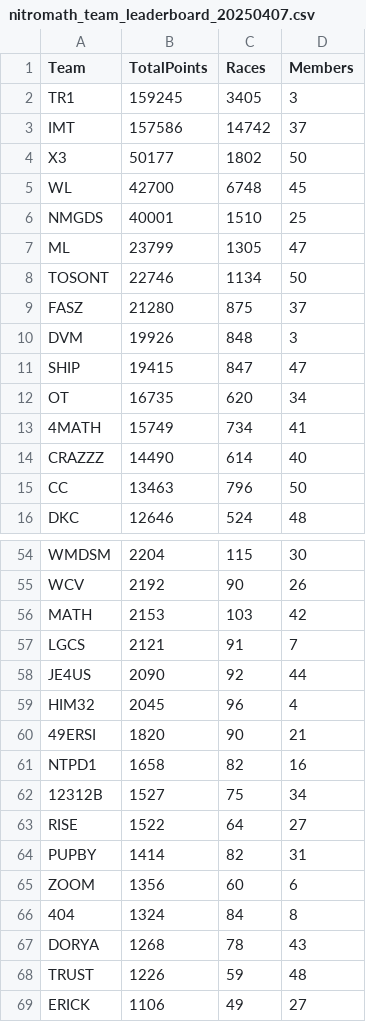
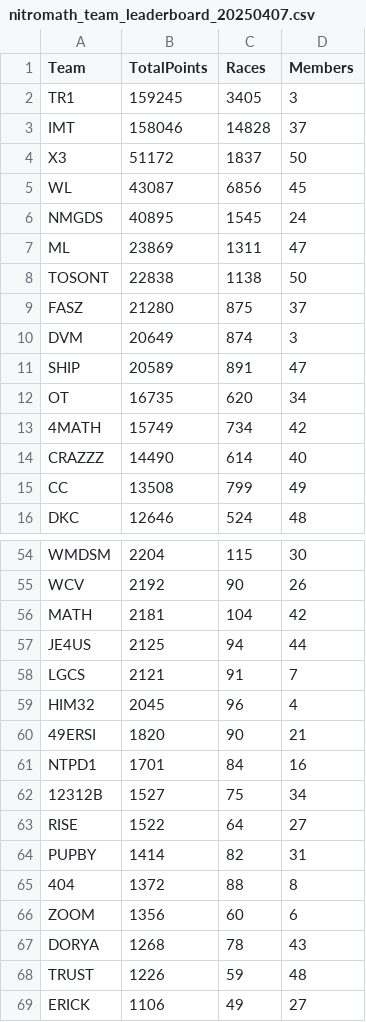
Before and after one commit to nincaleb/nitromathlb, a CSV file: csv_archive/nitromath_team_leaderboard_20250407.csv, drawn as a sheet; only a part is shown, gaps mark what is left out; the diff covers the shown part only.

```diff
--- a/csv_archive/nitromath_team_leaderboard_20250407.csv
+++ b/csv_archive/nitromath_team_leaderboard_20250407.csv
@@ -2,15 +2,15 @@ Team,TotalPoints,Races,Members
 TR1,159245,3405,3
-IMT,157586,14742,37
-X3,50177,1802,50
-WL,42700,6748,45
-NMGDS,40001,1510,25
-ML,23799,1305,47
-TOSONT,22746,1134,50
+IMT,158046,14828,37
+X3,51172,1837,50
+WL,43087,6856,45
+NMGDS,40895,1545,24
+ML,23869,1311,47
+TOSONT,22838,1138,50
 FASZ,21280,875,37
-DVM,19926,848,3
-SHIP,19415,847,47
+DVM,20649,874,3
+SHIP,20589,891,47
 OT,16735,620,34
-4MATH,15749,734,41
+4MATH,15749,734,42
 CRAZZZ,14490,614,40
-CC,13463,796,50
+CC,13508,799,49
 DKC,12646,524,48
@@ -55,8 +55,8 @@ WMDSM,2204,115,30
 WCV,2192,90,26
-MATH,2153,103,42
+MATH,2181,104,42
+JE4US,2125,94,44
 LGCS,2121,91,7
-JE4US,2090,92,44
 HIM32,2045,96,4
 49ERSI,1820,90,21
-NTPD1,1658,82,16
+NTPD1,1701,84,16
 12312B,1527,75,34
@@ -64,4 +64,4 @@ RISE,1522,64,27
 PUPBY,1414,82,31
+404,1372,88,8
 ZOOM,1356,60,6
-404,1324,84,8
 DORYA,1268,78,43
```
Also changed, not shown: 5 added rows, 5 removed rows and 10 edited cells elsewhere in this file, csv_archive/nitromath_season_leaderboard_20250407.csv, 1 other file.
